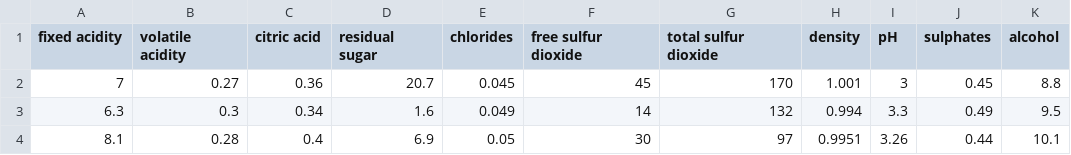
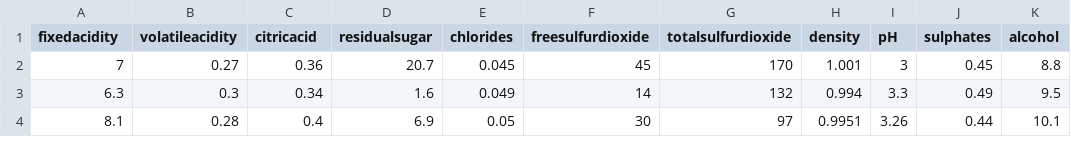
Before and after one commit to lisovyk/MyProject, a CSV file: winequality-white-comas.csv, drawn as a sheet; only a part is shown; the diff names each change by its address in the sheet, - before the commit and + after, or states it on an @@ line.

```diff
--- a/winequality-white-comas.csv
+++ b/winequality-white-comas.csv
-A1: fixed acidity
+A1: fixedacidity
-B1: volatile acidity
+B1: volatileacidity
-C1: citric acid
+C1: citricacid
-D1: residual sugar
+D1: residualsugar
-F1: free sulfur dioxide
+F1: freesulfurdioxide
-G1: total sulfur dioxide
+G1: totalsulfurdioxide
```
Also changed, not shown: 5 other files.
